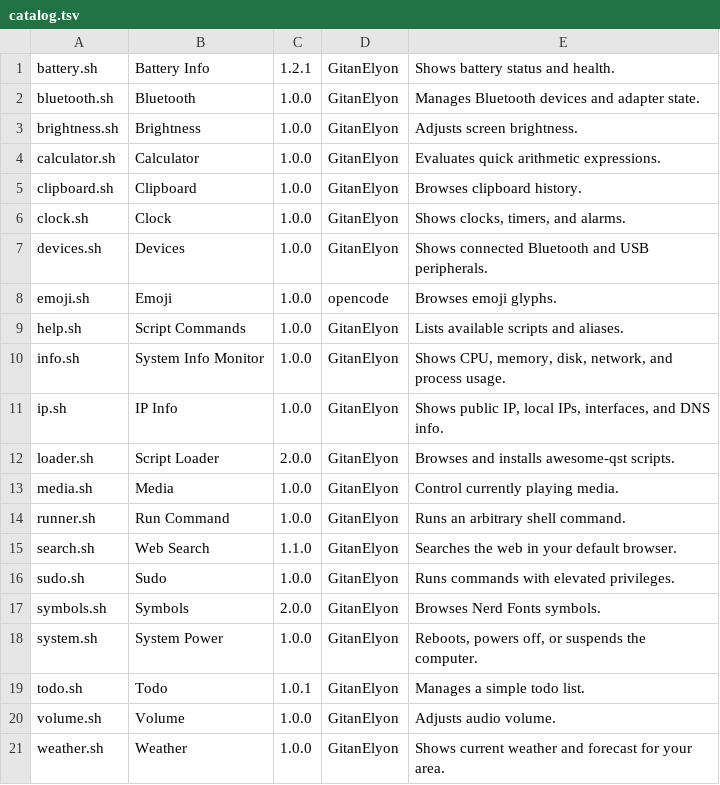
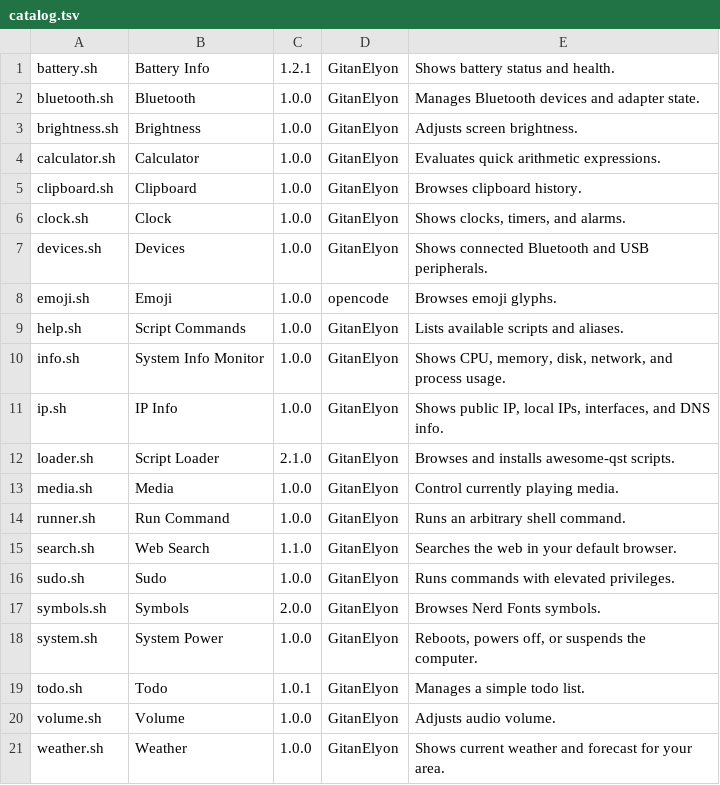
Before and after one commit to GitanElyon/awesome-flare, a TSV file: catalog.tsv, drawn as a sheet.

Commit message:
fix: loader.sh uses qst's catalog, updated docs

```diff
--- a/catalog.tsv
+++ b/catalog.tsv
@@ -11,3 +11,3 @@ info.sh	System Info Monitor	1.0.0	GitanElyon	Shows CPU, memory, disk, network, a
 ip.sh	IP Info	1.0.0	GitanElyon	Shows public IP, local IPs, interfaces, and DNS info.
-loader.sh	Script Loader	2.0.0	GitanElyon	Browses and installs awesome-qst scripts.
+loader.sh	Script Loader	2.1.0	GitanElyon	Browses and installs awesome-qst scripts.
 media.sh	Media	1.0.0	GitanElyon	Control currently playing media.
```
Also changed, not shown: 3 other files.
